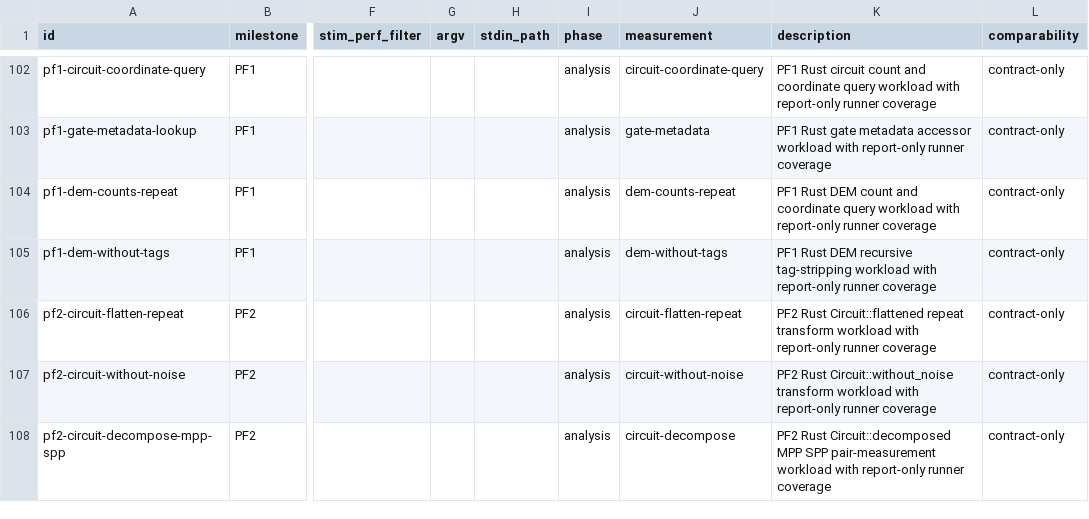
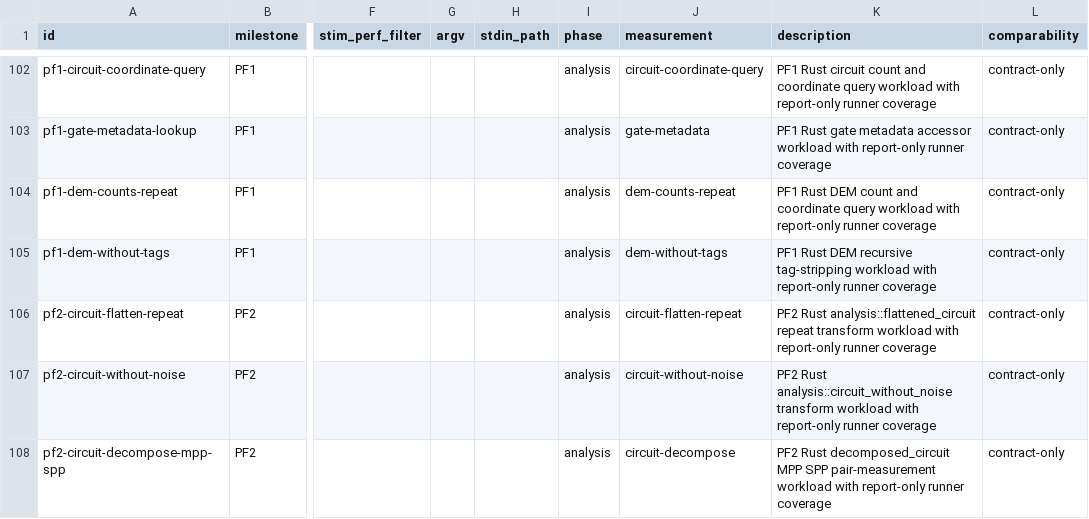
Before and after one commit to ifsheldon/Stab, a CSV file: benchmarks/manifest.csv, drawn as a sheet; only a part is shown, gaps mark what is left out; the diff covers the shown part only; the diff names each change by its address in the sheet, - before the commit and + after, or states it on an @@ line.

Commit message:
refactor(core): retire foreign model method adapters
Remove analysis and execution behavior implemented as inherent methods on Circuit and DetectorErrorModel, and finish qualification synchronization for the gate adapter removal. Callers now use the named analysis and execution owner functions, preserving semantic, rejection, resource, and benchmark coverage.\n\nThis is an intentional pre-0.2 source migration that clears the dependency boundary needed to move model types into stab-model and behavior into stab-analysis or stab-engine. Regenerate correctness and performance inventories against the canonical function owners.

```diff
--- a/benchmarks/manifest.csv
+++ b/benchmarks/manifest.csv
-K106 (description): PF2 Rust Circuit::flattened repeat transform…
+K106 (description): PF2 Rust analysis::flattened_circuit repeat transform…
-K107 (description): PF2 Rust Circuit::without_noise transform workload…
+K107 (description): PF2 Rust analysis::circuit_without_noise transform workload…
-K108 (description): PF2 Rust Circuit::decomposed MPP SPP…
+K108 (description): PF2 Rust decomposed_circuit MPP SPP…
```
Also changed, not shown: 5 edited cells elsewhere in this file, 58 other files.
